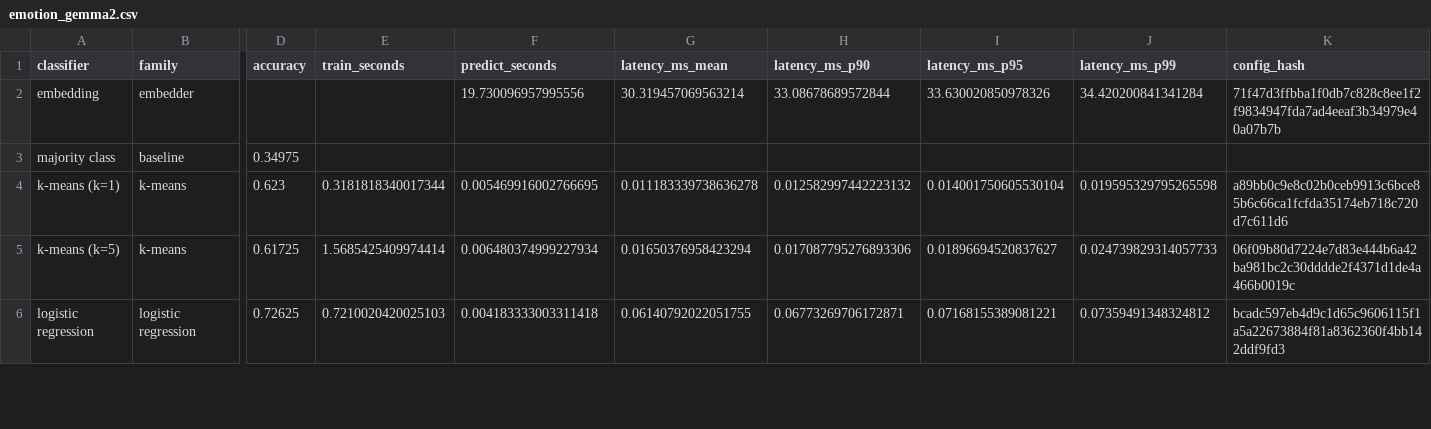
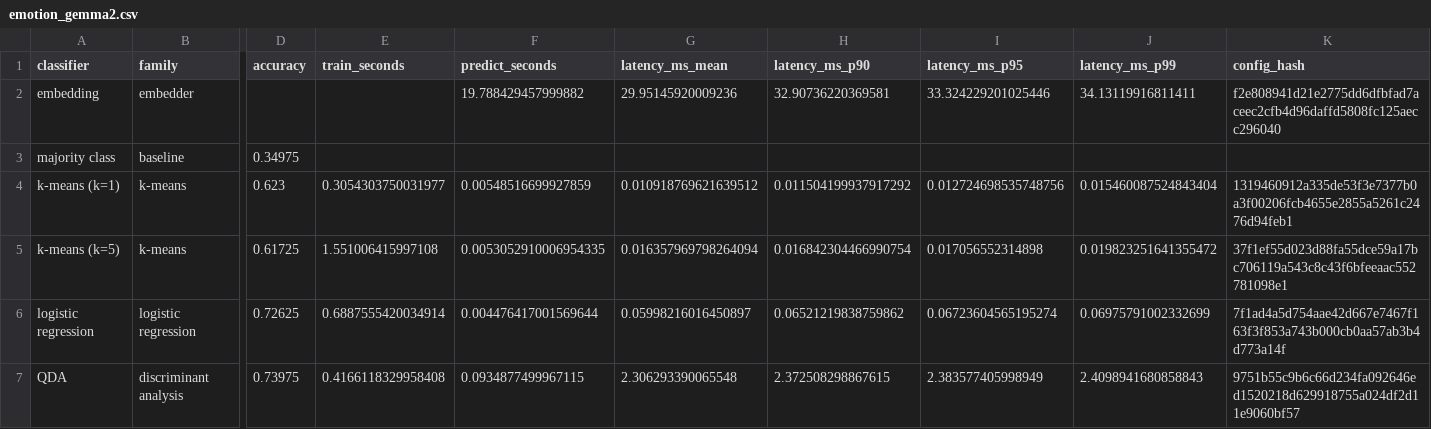
Before and after one commit to GersiD/LLSVM, a CSV file: results/emotion_gemma2.csv, drawn as a sheet; only a part is shown, gaps mark what is left out; rows hold the shown columns only; the diff covers the shown part only; the diff names each change by its address in the sheet, - before the commit and + after, or states it on an @@ line.

```diff
--- a/results/emotion_gemma2.csv
+++ b/results/emotion_gemma2.csv
-F2 (predict_seconds): 19.730096957995556
+F2 (predict_seconds): 19.788429457999882
-G2 (latency_ms_mean): 30.319457069563214
+G2 (latency_ms_mean): 29.95145920009236
-H2 (latency_ms_p90): 33.08678689572844
+H2 (latency_ms_p90): 32.90736220369581
-I2 (latency_ms_p95): 33.630020850978326
+I2 (latency_ms_p95): 33.324229201025446
-J2 (latency_ms_p99): 34.420200841341284
+J2 (latency_ms_p99): 34.13119916811411
-K2 (config_hash): 71f47d3ffbba1f0db7c828c8ee1f2f9834947fda7ad4eeaf3b34979e40a07b7b
+K2 (config_hash): f2e808941d21e2775dd6dfbfad7aceec2cfb4d96daffd5808fc125aecc296040
-E4 (train_seconds): 0.3181818340017344
+E4 (train_seconds): 0.3054303750031977
-F4 (predict_seconds): 0.005469916002766695
+F4 (predict_seconds): 0.00548516699927859
-G4 (latency_ms_mean): 0.011183339738636278
+G4 (latency_ms_mean): 0.010918769621639512
-H4 (latency_ms_p90): 0.012582997442223132
+H4 (latency_ms_p90): 0.011504199937917292
-I4 (latency_ms_p95): 0.014001750605530104
+I4 (latency_ms_p95): 0.012724698535748756
-J4 (latency_ms_p99): 0.019595329795265598
+J4 (latency_ms_p99): 0.015460087524843404
-K4 (config_hash): a89bb0c9e8c02b0ceb9913c6bce85b6c66ca1fcfda35174eb718c720d7c611d6
+K4 (config_hash): 1319460912a335de53f3e7377b0a3f00206fcb4655e2855a5261c2476d94feb1
-E5 (train_seconds): 1.5685425409974414
+E5 (train_seconds): 1.551006415997108
-F5 (predict_seconds): 0.006480374999227934
+F5 (predict_seconds): 0.0053052910006954335
-G5 (latency_ms_mean): 0.01650376958423294
+G5 (latency_ms_mean): 0.016357969798264094
-H5 (latency_ms_p90): 0.017087795276893306
+H5 (latency_ms_p90): 0.016842304466990754
-I5 (latency_ms_p95): 0.01896694520837627
+I5 (latency_ms_p95): 0.017056552314898
-J5 (latency_ms_p99): 0.024739829314057733
+J5 (latency_ms_p99): 0.019823251641355472
-K5 (config_hash): 06f09b80d7224e7d83e444b6a42ba981bc2c30dddde2f4371d1de4a466b0019c
+K5 (config_hash): 37f1ef55d023d88fa55dce59a17bc706119a543c8c43f6bfeeaac552781098e1
-E6 (train_seconds): 0.7210020420025103
+E6 (train_seconds): 0.6887555420034914
-F6 (predict_seconds): 0.004183333003311418
+F6 (predict_seconds): 0.004476417001569644
-G6 (latency_ms_mean): 0.06140792022051755
+G6 (latency_ms_mean): 0.05998216016450897
-H6 (latency_ms_p90): 0.06773269706172871
+H6 (latency_ms_p90): 0.06521219838759862
-I6 (latency_ms_p95): 0.07168155389081221
+I6 (latency_ms_p95): 0.06723604565195274
-J6 (latency_ms_p99): 0.07359491348324812
+J6 (latency_ms_p99): 0.06975791002332699
-K6 (config_hash): bcadc597eb4d9c1d65c9606115f1a5a22673884f81a8362360f4bb142ddf9fd3
+K6 (config_hash): 7f1ad4a5d754aae42d667e7467f163f3f853a743b000cb0aa57ab3b4d773a14f
+row 7: QDA | discriminant analysis | 0.73975 | 0.4166118329958408 | 0.0934877499967115 | 2.306293390065548 | 2.372508298867615 | 2.383577405998949 | 2.4098941680858843 | 9751b55c9b6c66d234fa092646ed1520218d629918755a024df2d11e9060bf57
```
Also changed, not shown: 21 edited cells elsewhere in this file, results/emotion_minilm.csv, results/sms_spam_gemma2.csv, 11 other files.
